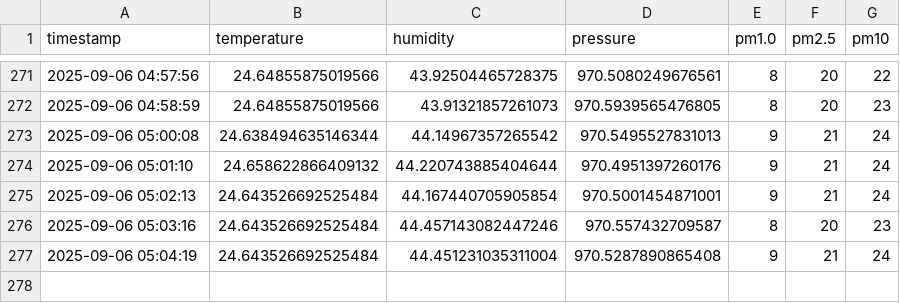
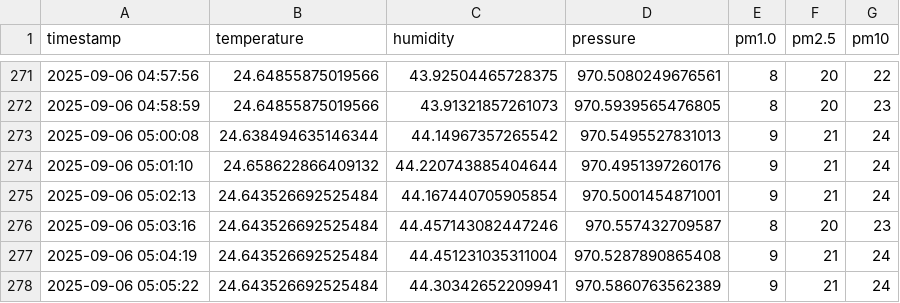
Before and after one commit to ml150914/air-quality-project, a CSV file: 2025-09-06.csv, drawn as a sheet; only a part is shown, gaps mark what is left out; the diff names each change by its address in the sheet, - before the commit and + after, or states it on an @@ line.

```diff
--- a/2025-09-06.csv
+++ b/2025-09-06.csv
+row 278: 2025-09-06 05:05:22 | 24.643526692525484 | 44.30342652209941 | 970.5860763562389 | 9 | 21 | 24
```
Also changed, not shown: 1 other file.
